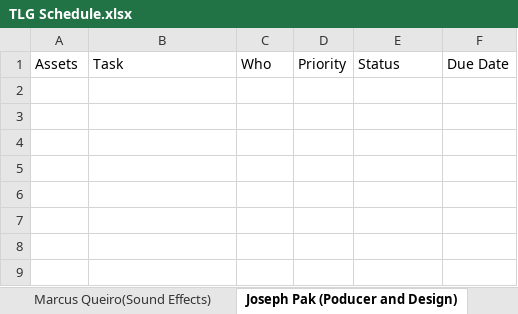
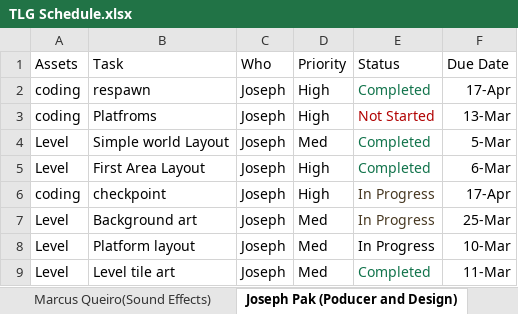
Before and after one commit to Undead-Artyom/Total-Let-Down-Games, an Excel workbook: TLG Schedule.xlsx, sheet Joseph Pak (Poducer and Design), drawn as a sheet; values as stored, in another font and other column widths than the file's, no borders; the diff names each change by its address in the sheet, - before the commit and + after, or states it on an @@ line.

Commit message:
Added some of my Task from last semester
added my task from last semester to work on and also finished.

```diff
--- a/TLG Schedule.xlsx (sheet Joseph Pak (Poducer and Design))
+++ b/TLG Schedule.xlsx (sheet Joseph Pak (Poducer and Design))
+row 2: coding | respawn | Joseph | High | Completed | 17-Apr
+row 3: coding | Platfroms | Joseph | High | Not Started | 13-Mar
+row 4: Level | Simple world Layout | Joseph | Med | Completed | 5-Mar
+row 5: Level | First Area Layout | Joseph | High | Completed | 6-Mar
+row 6: coding | checkpoint | Joseph | High | In Progress | 17-Apr
+row 7: Level | Background art | Joseph | Med | In Progress | 25-Mar
+row 8: Level | Platform layout | Joseph | Med | In Progress | 10-Mar
+row 9: Level | Level tile art | Joseph | Med | Completed | 11-Mar
```
